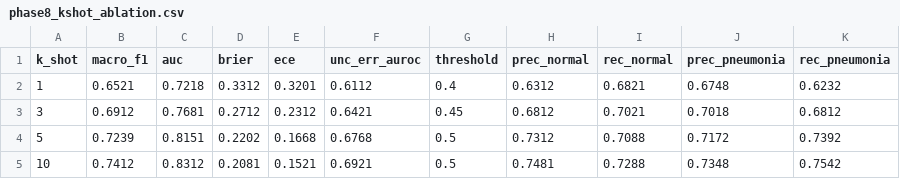
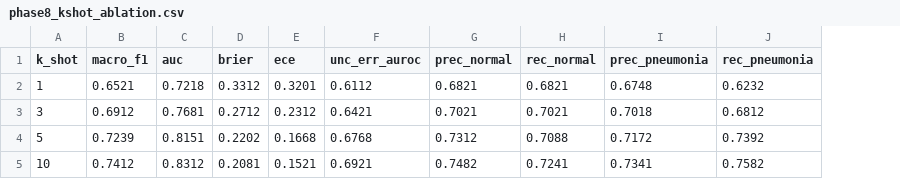
Before and after one commit to ABRUBAB/UR-ProtoNet, a CSV file: results/phase8_kshot_ablation.csv, drawn as a sheet; removed rows and columns are numbered as before the commit, all else as after; the diff names each change by its address in the sheet, - before the commit and + after, or states it on an @@ line.

```diff
--- a/results/phase8_kshot_ablation.csv
+++ b/results/phase8_kshot_ablation.csv
-column G (threshold), rows 2-5: 0.4 | 0.45 | 0.5 | 0.5
-G2 (prec_normal): 0.6312
+G2 (prec_normal): 0.6821
-G3 (prec_normal): 0.6812
+G3 (prec_normal): 0.7021
-G5 (prec_normal): 0.7481
+G5 (prec_normal): 0.7482
-H5 (rec_normal): 0.7288
+H5 (rec_normal): 0.7241
-I5 (prec_pneumonia): 0.7348
+I5 (prec_pneumonia): 0.7341
-J5 (rec_pneumonia): 0.7542
+J5 (rec_pneumonia): 0.7582
```
Also changed, not shown: results/phase6_abstention_chexpert.csv, results/phase6_abstention_cxr_val.csv, 16 other files.
